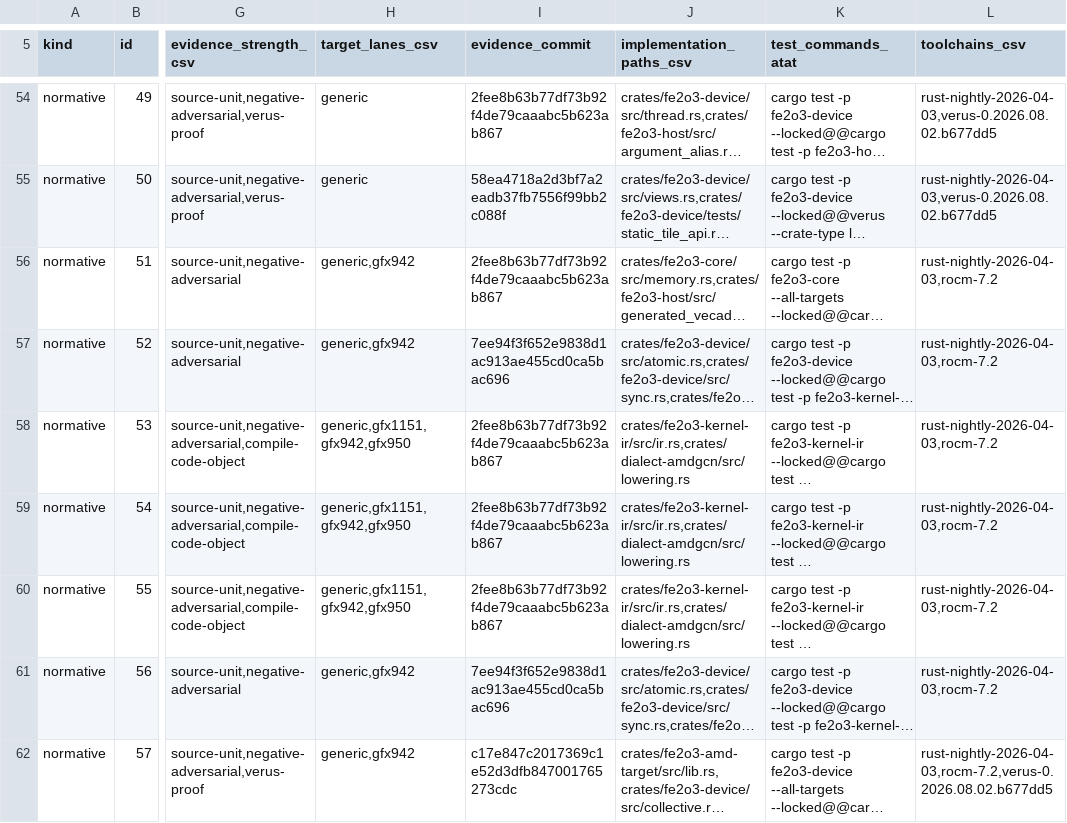
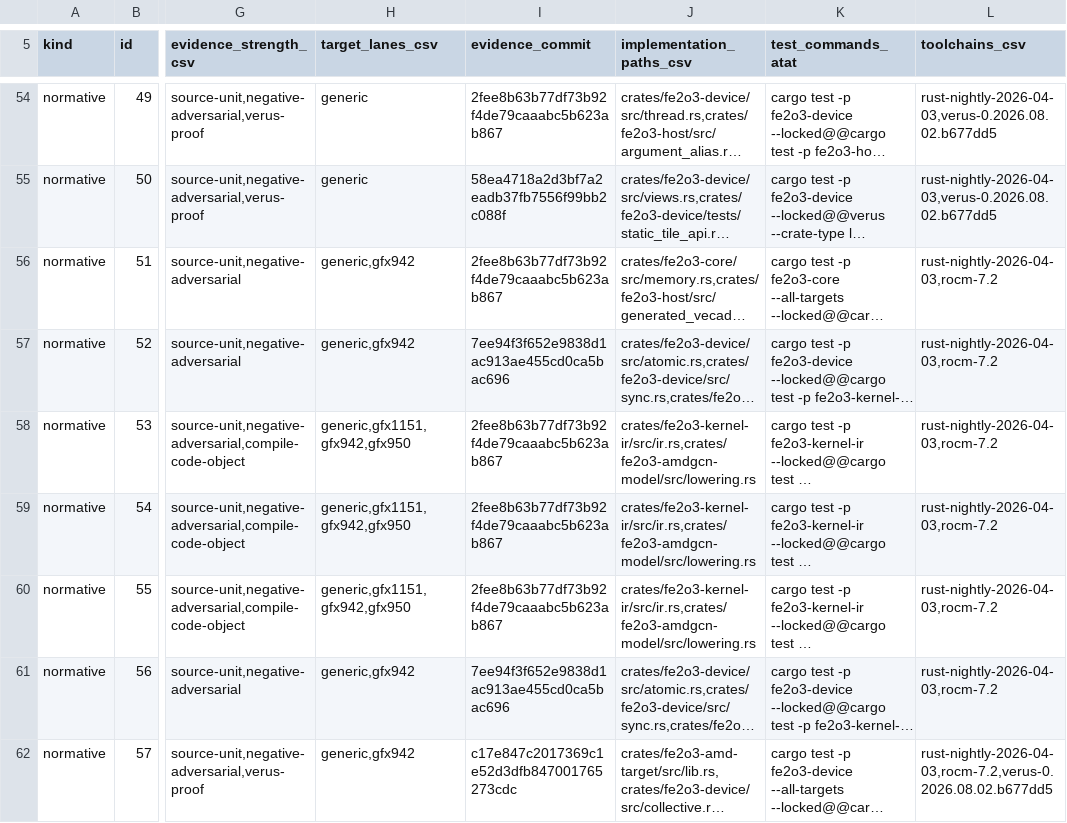
Before and after one commit to harsh-nod/fe2o3, a TSV file: docs/generated/cuda-oxide-parity-dashboard.tsv, drawn as a sheet; only a part is shown, gaps mark what is left out; long unchanged cells end in …; the diff covers the shown part only; the diff names each change by its address in the sheet, - before the commit and + after, or states it on an @@ line.

Commit message:
docs(parity): repair extracted owner evidence paths

```diff
--- a/docs/generated/cuda-oxide-parity-dashboard.tsv
+++ b/docs/generated/cuda-oxide-parity-dashboard.tsv
-J58:J60 (implementation_paths_csv): crates/fe2o3-kernel-ir/src/ir.rs,crates/dialect-amdgcn/src/lowering.rs
+J58:J60 (implementation_paths_csv): crates/fe2o3-kernel-ir/src/ir.rs,crates/fe2o3-amdgcn-model/src/lowering.rs
```
Also changed, not shown: 17 edited cells elsewhere in this file, 1 other file.
